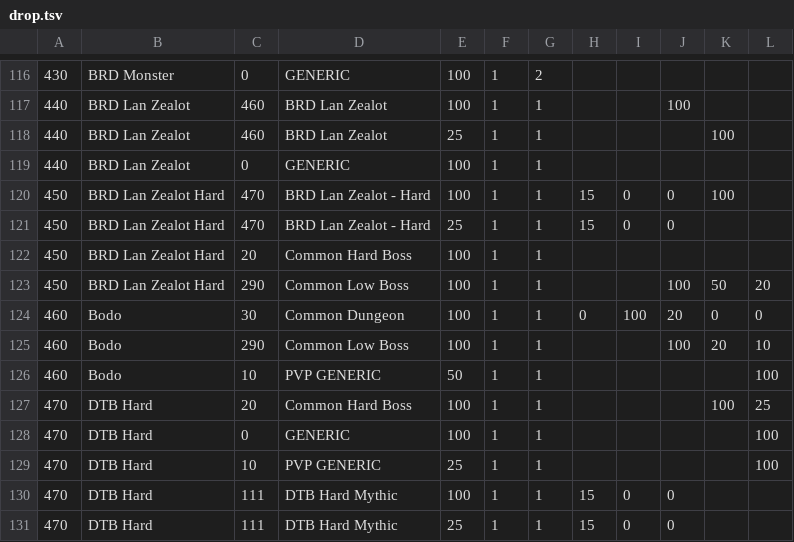
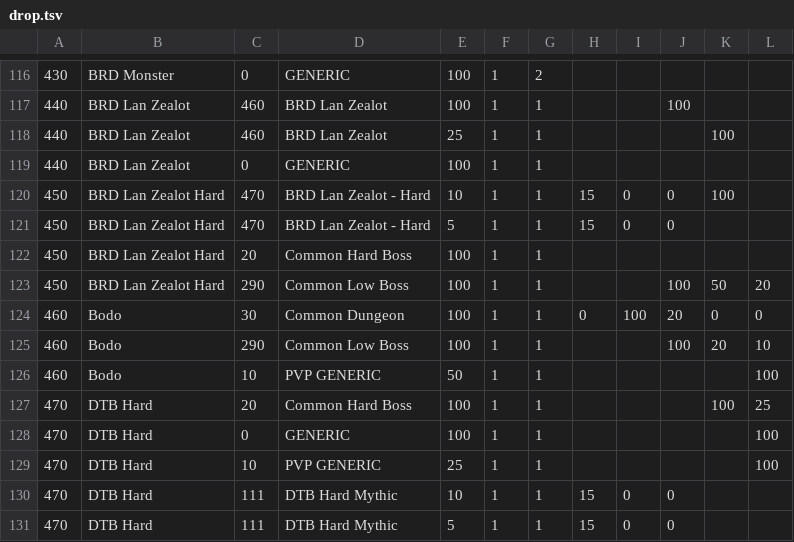
Before and after one commit to CrashDown963/Worldshift, a TSV file: data/db/items/drop.tsv, drawn as a sheet; only a part is shown, gaps mark what is left out; the diff covers the shown part only.

```diff
--- a/data/db/items/drop.tsv
+++ b/data/db/items/drop.tsv
@@ -119,4 +119,4 @@
 440	BRD Lan Zealot	0	GENERIC	100	1	1										
-450	BRD Lan Zealot Hard	470	BRD Lan Zealot - Hard	100	1	1	15	0	0	100	
-450	BRD Lan Zealot Hard	470	BRD Lan Zealot - Hard	25	1	1	15	0	0					
+450	BRD Lan Zealot Hard	470	BRD Lan Zealot - Hard	10	1	1	15	0	0	100	
+450	BRD Lan Zealot Hard	470	BRD Lan Zealot - Hard	5	1	1	15	0	0					
 450	BRD Lan Zealot Hard	20	Common Hard Boss	100	1	1					
@@ -129,3 +129,3 @@
 470	DTB Hard	10	PVP GENERIC	25	1	1					100
-470	DTB Hard	111	DTB Hard Mythic	100	1	1	15	0	0					
-470	DTB Hard	111	DTB Hard Mythic	25	1	1	15	0	0
+470	DTB Hard	111	DTB Hard Mythic	10	1	1	15	0	0					
+470	DTB Hard	111	DTB Hard Mythic	5	1	1	15	0	0
```
Also changed, not shown: 12 edited cells elsewhere in this file, data/db/items/loot index.tsv, 1 other file.
